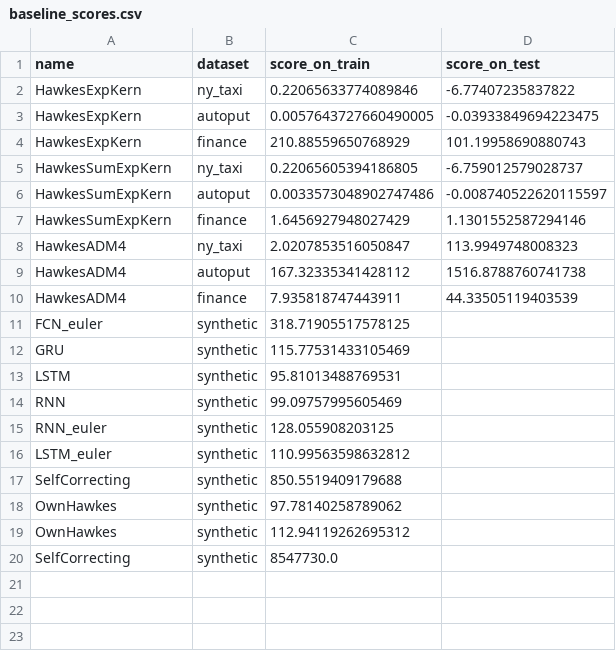
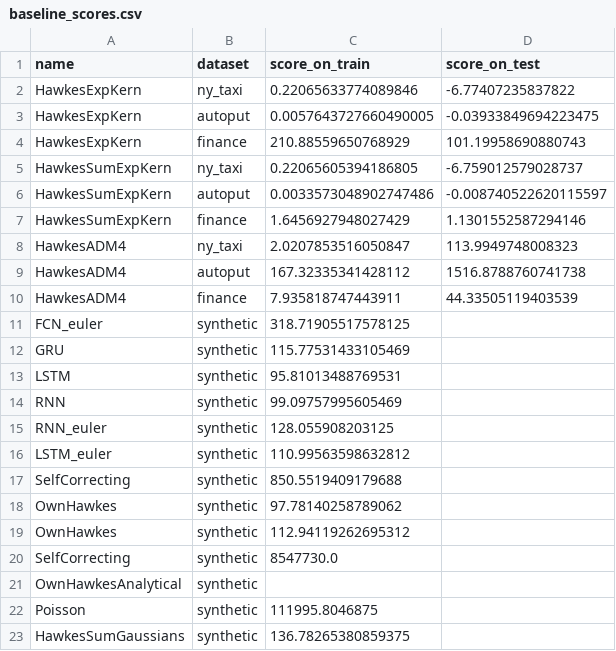
Before and after one commit to andrijaster/Point-process, a CSV file: results/baseline_scores.csv, drawn as a sheet.

Commit message:
Poisson, HawkesSumGaussians models, analytical integral solve for hawkes

```diff
--- a/results/baseline_scores.csv
+++ b/results/baseline_scores.csv
@@ -20 +20,4 @@ OwnHawkes,synthetic,112.94119262695312,
 SelfCorrecting,synthetic,8547730.0,
+OwnHawkesAnalytical,synthetic,,
+Poisson,synthetic,111995.8046875,
+HawkesSumGaussians,synthetic,136.78265380859375,
```
Also changed, not shown: 2 other files.
